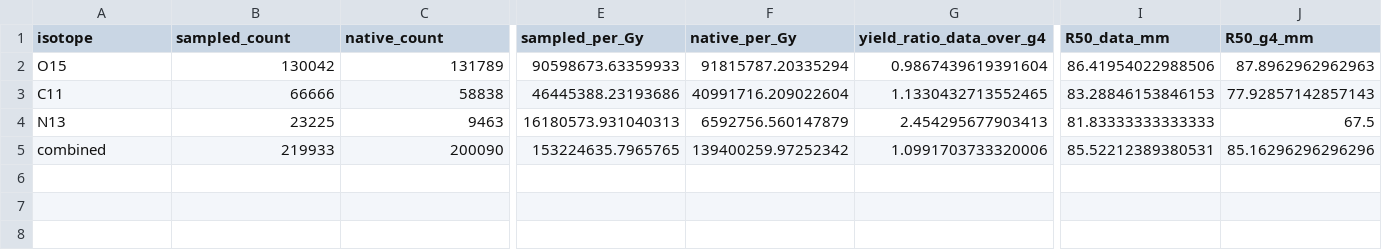
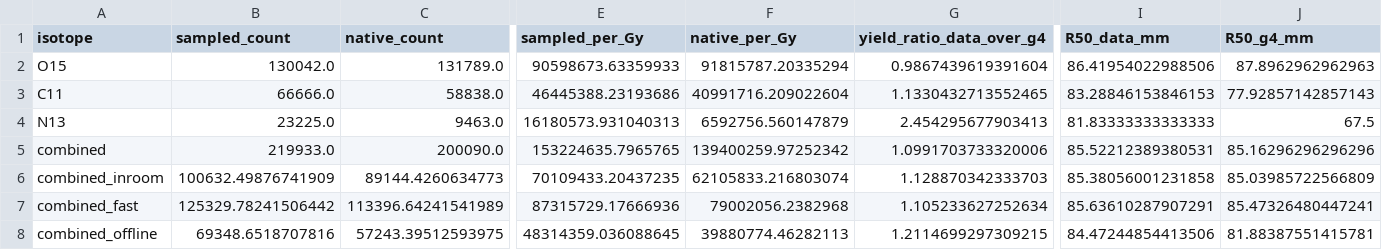
Before and after one commit to jjgomezcadenas/ptcryspg4, a CSV file: docs/generated/sampling_xsections/sampling_summary.csv, drawn as a sheet; only a part is shown, gaps mark what is left out; rows hold the shown columns only; the diff names each change by its address in the sheet, - before the commit and + after, or states it on an @@ line.

```diff
--- a/docs/generated/sampling_xsections/sampling_summary.csv
+++ b/docs/generated/sampling_xsections/sampling_summary.csv
-B2 (sampled_count): 130042
+B2 (sampled_count): 130042.0
-C2 (native_count): 131789
+C2 (native_count): 131789.0
-B3 (sampled_count): 66666
+B3 (sampled_count): 66666.0
-C3 (native_count): 58838
+C3 (native_count): 58838.0
-B4 (sampled_count): 23225
+B4 (sampled_count): 23225.0
-C4 (native_count): 9463
+C4 (native_count): 9463.0
-B5 (sampled_count): 219933
+B5 (sampled_count): 219933.0
-C5 (native_count): 200090
+C5 (native_count): 200090.0
+row 6: combined_inroom | 100632.49876741909 | 89144.4260634773 | 70109433.20437235 | 62105833.216803074 | 1.128870342333703 | 85.38056001231858 | 85.03985722566809
+row 7: combined_fast | 125329.78241506442 | 113396.64241541989 | 87315729.17666936 | 79002056.2382968 | 1.105233627252634 | 85.63610287907291 | 85.47326480447241
+row 8: combined_offline | 69348.6518707816 | 57243.39512593975 | 48314359.036088645 | 39880774.46282113 | 1.2114699297309215 | 84.47244854413506 | 81.88387551415781
```
Also changed, not shown: 4 other files.
